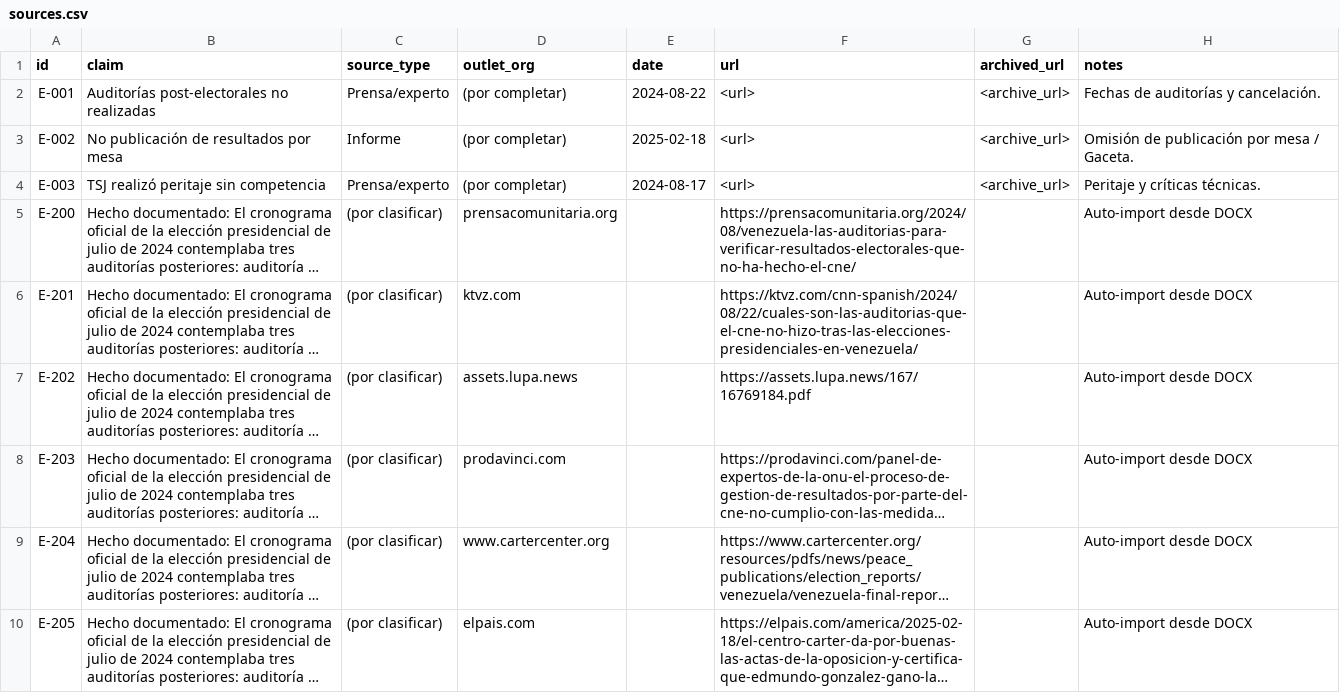
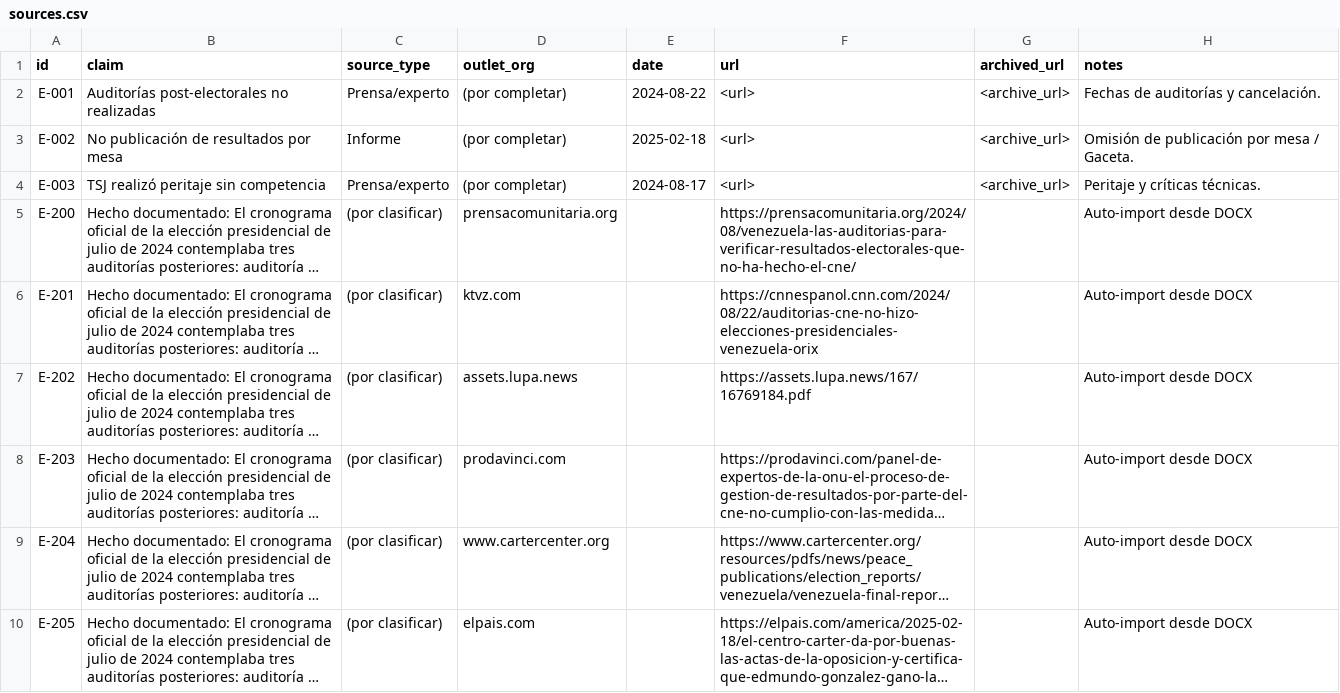
Before and after one commit to cortega26/retardo_cne, a CSV file: data/sources.csv, drawn as a sheet; only a part is shown; long unchanged cells end in …; the diff names each change by its address in the sheet, - before the commit and + after, or states it on an @@ line.

Commit message:
`Updated translations and evidence links in timeline and audits sections`

```diff
--- a/data/sources.csv
+++ b/data/sources.csv
-F6 (url): https://ktvz.com/cnn-spanish/2024/08/22/cuales-son-las-auditorias-que-el-cne-no-hizo-tras-las-elecciones-presidenciales-en-venezuela/
+F6 (url): https://cnnespanol.cnn.com/2024/08/22/auditorias-cne-no-hizo-elecciones-presidenciales-venezuela-orix
```
Also changed, not shown: 2 other files.
